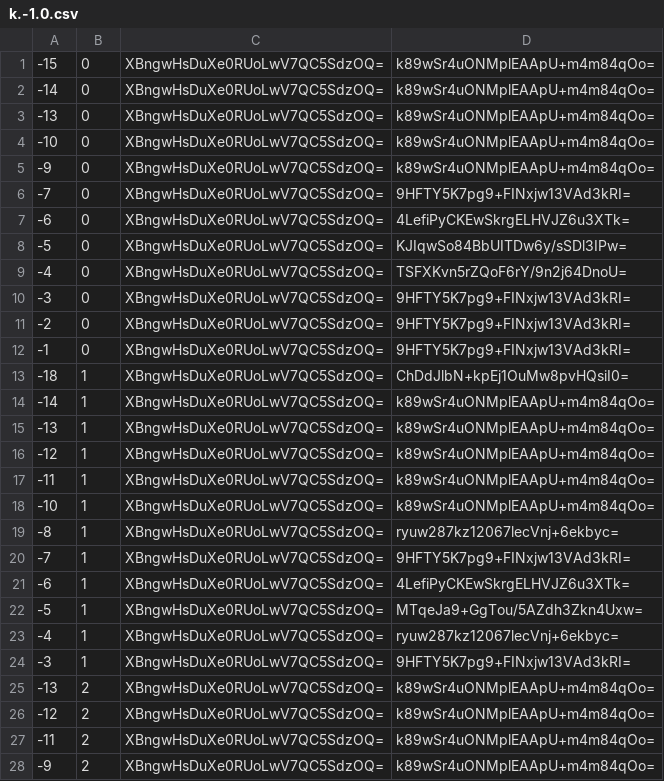
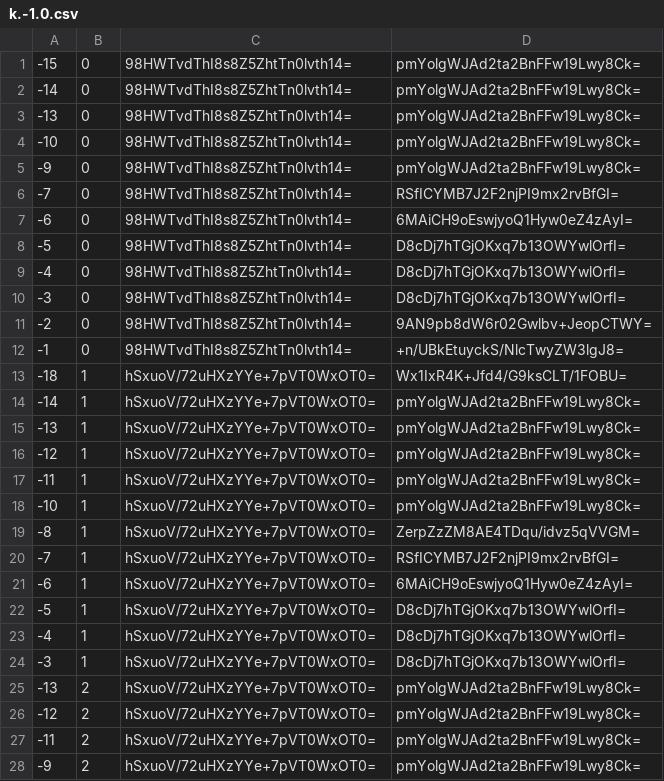
Before and after one commit to counterfitninja/chilled-end, a CSV file: tiles/zoom.-1/metadata/k.-1.0.csv, drawn as a sheet; only a part is shown; the diff covers the shown part only.

```diff
--- a/tiles/zoom.-1/metadata/k.-1.0.csv
+++ b/tiles/zoom.-1/metadata/k.-1.0.csv
@@ -1,28 +1,28 @@
--15,0,XBngwHsDuXe0RUoLwV7QC5SdzOQ=,k89wSr4uONMplEAApU+m4m84qOo=
--14,0,XBngwHsDuXe0RUoLwV7QC5SdzOQ=,k89wSr4uONMplEAApU+m4m84qOo=
--13,0,XBngwHsDuXe0RUoLwV7QC5SdzOQ=,k89wSr4uONMplEAApU+m4m84qOo=
--10,0,XBngwHsDuXe0RUoLwV7QC5SdzOQ=,k89wSr4uONMplEAApU+m4m84qOo=
--9,0,XBngwHsDuXe0RUoLwV7QC5SdzOQ=,k89wSr4uONMplEAApU+m4m84qOo=
--7,0,XBngwHsDuXe0RUoLwV7QC5SdzOQ=,9HFTY5K7pg9+FINxjw13VAd3kRI=
--6,0,XBngwHsDuXe0RUoLwV7QC5SdzOQ=,4LefiPyCKEwSkrgELHVJZ6u3XTk=
--5,0,XBngwHsDuXe0RUoLwV7QC5SdzOQ=,KJIqwSo84BbUITDw6y/sSDl3IPw=
--4,0,XBngwHsDuXe0RUoLwV7QC5SdzOQ=,TSFXKvn5rZQoF6rY/9n2j64DnoU=
--3,0,XBngwHsDuXe0RUoLwV7QC5SdzOQ=,9HFTY5K7pg9+FINxjw13VAd3kRI=
--2,0,XBngwHsDuXe0RUoLwV7QC5SdzOQ=,9HFTY5K7pg9+FINxjw13VAd3kRI=
--1,0,XBngwHsDuXe0RUoLwV7QC5SdzOQ=,9HFTY5K7pg9+FINxjw13VAd3kRI=
--18,1,XBngwHsDuXe0RUoLwV7QC5SdzOQ=,ChDdJlbN+kpEj1OuMw8pvHQsiI0=
--14,1,XBngwHsDuXe0RUoLwV7QC5SdzOQ=,k89wSr4uONMplEAApU+m4m84qOo=
--13,1,XBngwHsDuXe0RUoLwV7QC5SdzOQ=,k89wSr4uONMplEAApU+m4m84qOo=
--12,1,XBngwHsDuXe0RUoLwV7QC5SdzOQ=,k89wSr4uONMplEAApU+m4m84qOo=
--11,1,XBngwHsDuXe0RUoLwV7QC5SdzOQ=,k89wSr4uONMplEAApU+m4m84qOo=
--10,1,XBngwHsDuXe0RUoLwV7QC5SdzOQ=,k89wSr4uONMplEAApU+m4m84qOo=
--8,1,XBngwHsDuXe0RUoLwV7QC5SdzOQ=,ryuw287kz12067lecVnj+6ekbyc=
--7,1,XBngwHsDuXe0RUoLwV7QC5SdzOQ=,9HFTY5K7pg9+FINxjw13VAd3kRI=
--6,1,XBngwHsDuXe0RUoLwV7QC5SdzOQ=,4LefiPyCKEwSkrgELHVJZ6u3XTk=
--5,1,XBngwHsDuXe0RUoLwV7QC5SdzOQ=,MTqeJa9+GgTou/5AZdh3Zkn4Uxw=
--4,1,XBngwHsDuXe0RUoLwV7QC5SdzOQ=,ryuw287kz12067lecVnj+6ekbyc=
--3,1,XBngwHsDuXe0RUoLwV7QC5SdzOQ=,9HFTY5K7pg9+FINxjw13VAd3kRI=
--13,2,XBngwHsDuXe0RUoLwV7QC5SdzOQ=,k89wSr4uONMplEAApU+m4m84qOo=
--12,2,XBngwHsDuXe0RUoLwV7QC5SdzOQ=,k89wSr4uONMplEAApU+m4m84qOo=
--11,2,XBngwHsDuXe0RUoLwV7QC5SdzOQ=,k89wSr4uONMplEAApU+m4m84qOo=
--9,2,XBngwHsDuXe0RUoLwV7QC5SdzOQ=,k89wSr4uONMplEAApU+m4m84qOo=
+-15,0,98HWTvdThI8s8Z5ZhtTn0lvth14=,pmYolgWJAd2ta2BnFFw19Lwy8Ck=
+-14,0,98HWTvdThI8s8Z5ZhtTn0lvth14=,pmYolgWJAd2ta2BnFFw19Lwy8Ck=
+-13,0,98HWTvdThI8s8Z5ZhtTn0lvth14=,pmYolgWJAd2ta2BnFFw19Lwy8Ck=
+-10,0,98HWTvdThI8s8Z5ZhtTn0lvth14=,pmYolgWJAd2ta2BnFFw19Lwy8Ck=
+-9,0,98HWTvdThI8s8Z5ZhtTn0lvth14=,pmYolgWJAd2ta2BnFFw19Lwy8Ck=
+-7,0,98HWTvdThI8s8Z5ZhtTn0lvth14=,RSfICYMB7J2F2njPI9mx2rvBfGI=
+-6,0,98HWTvdThI8s8Z5ZhtTn0lvth14=,6MAiCH9oEswjyoQ1Hyw0eZ4zAyI=
+-5,0,98HWTvdThI8s8Z5ZhtTn0lvth14=,D8cDj7hTGjOKxq7b13OWYwlOrfI=
+-4,0,98HWTvdThI8s8Z5ZhtTn0lvth14=,D8cDj7hTGjOKxq7b13OWYwlOrfI=
+-3,0,98HWTvdThI8s8Z5ZhtTn0lvth14=,D8cDj7hTGjOKxq7b13OWYwlOrfI=
+-2,0,98HWTvdThI8s8Z5ZhtTn0lvth14=,9AN9pb8dW6r02Gwlbv+JeopCTWY=
+-1,0,98HWTvdThI8s8Z5ZhtTn0lvth14=,+n/UBkEtuyckS/NlcTwyZW3lgJ8=
+-18,1,hSxuoV/72uHXzYYe+7pVT0WxOT0=,Wx1IxR4K+Jfd4/G9ksCLT/1FOBU=
+-14,1,hSxuoV/72uHXzYYe+7pVT0WxOT0=,pmYolgWJAd2ta2BnFFw19Lwy8Ck=
+-13,1,hSxuoV/72uHXzYYe+7pVT0WxOT0=,pmYolgWJAd2ta2BnFFw19Lwy8Ck=
+-12,1,hSxuoV/72uHXzYYe+7pVT0WxOT0=,pmYolgWJAd2ta2BnFFw19Lwy8Ck=
+-11,1,hSxuoV/72uHXzYYe+7pVT0WxOT0=,pmYolgWJAd2ta2BnFFw19Lwy8Ck=
+-10,1,hSxuoV/72uHXzYYe+7pVT0WxOT0=,pmYolgWJAd2ta2BnFFw19Lwy8Ck=
+-8,1,hSxuoV/72uHXzYYe+7pVT0WxOT0=,ZerpZzZM8AE4TDqu/idvz5qVVGM=
+-7,1,hSxuoV/72uHXzYYe+7pVT0WxOT0=,RSfICYMB7J2F2njPI9mx2rvBfGI=
+-6,1,hSxuoV/72uHXzYYe+7pVT0WxOT0=,6MAiCH9oEswjyoQ1Hyw0eZ4zAyI=
+-5,1,hSxuoV/72uHXzYYe+7pVT0WxOT0=,D8cDj7hTGjOKxq7b13OWYwlOrfI=
+-4,1,hSxuoV/72uHXzYYe+7pVT0WxOT0=,D8cDj7hTGjOKxq7b13OWYwlOrfI=
+-3,1,hSxuoV/72uHXzYYe+7pVT0WxOT0=,D8cDj7hTGjOKxq7b13OWYwlOrfI=
+-13,2,hSxuoV/72uHXzYYe+7pVT0WxOT0=,pmYolgWJAd2ta2BnFFw19Lwy8Ck=
+-12,2,hSxuoV/72uHXzYYe+7pVT0WxOT0=,pmYolgWJAd2ta2BnFFw19Lwy8Ck=
+-11,2,hSxuoV/72uHXzYYe+7pVT0WxOT0=,pmYolgWJAd2ta2BnFFw19Lwy8Ck=
+-9,2,hSxuoV/72uHXzYYe+7pVT0WxOT0=,pmYolgWJAd2ta2BnFFw19Lwy8Ck=
```
Also changed, not shown: 70 edited cells elsewhere in this file, tiles/zoom.-1/metadata/k.-1.-1.csv, tiles/zoom.-1/metadata/k.0.-1.csv, 32 other files.
